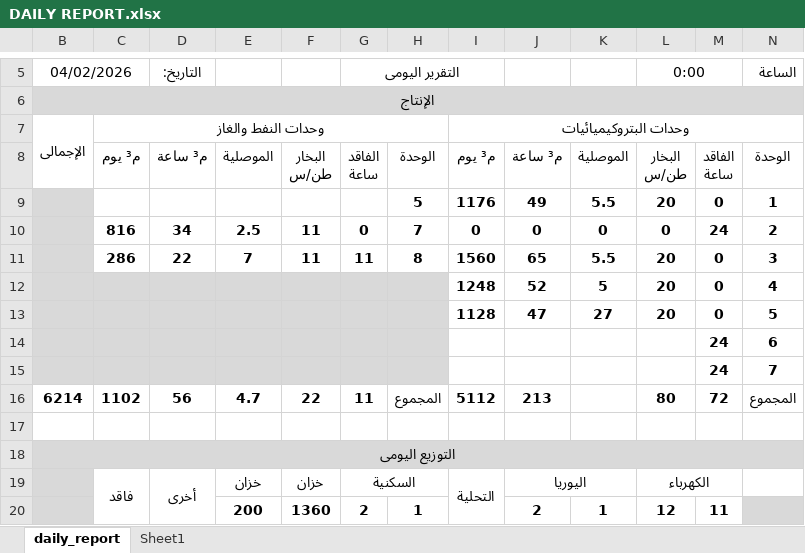
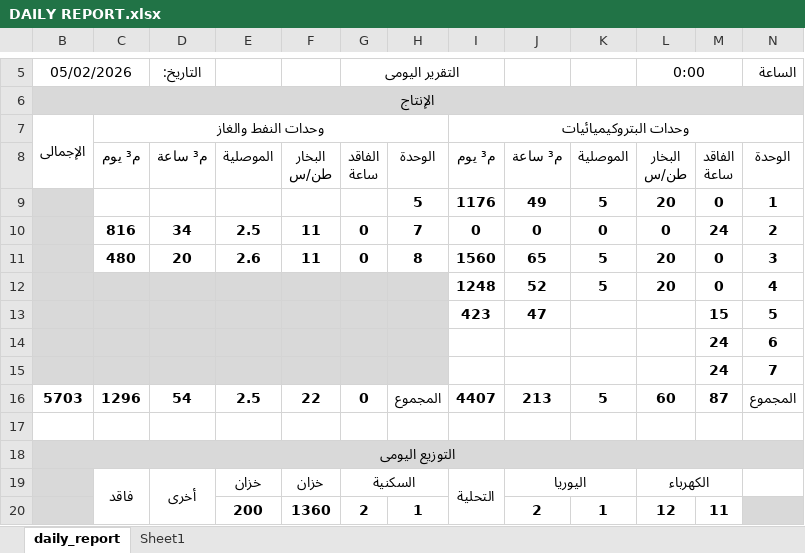
Before and after one commit to legacy7yt/backup, an Excel workbook: DAILY REPORT.xlsx, sheet daily_report, drawn as a sheet; only a part is shown, gaps mark what is left out; values as stored, in another font and other column widths than the file's, no borders; charts and pictures not drawn; removed rows and columns are numbered as before the commit, all else as after; the diff names each change by its address in the sheet, - before the commit and + after, or states it on an @@ line.

Commit message:
Auto update

```diff
--- a/DAILY REPORT.xlsx (sheet daily_report)
+++ b/DAILY REPORT.xlsx (sheet daily_report)
-B5: 04/02/2026
+B5: 05/02/2026
-K9: 5.5
+K9: 5
-C11: 286
+C11: 480
-D11 (التاريخ:): 22
+D11 (التاريخ:): 20
-E11: 7
+E11: 2.6
-G11 (التقرير اليومى): 11
+G11 (التقرير اليومى): 0
-K11: 5.5
+K11: 5
-row 13:  |  |  |  |  |  |  | 1128 | 47 | 27 | 20 | 0 | 5
+row 13:  |  |  |  |  |  |  | 423 | 47 |  |  | 15 | 5
-row 16: 6214 | 1102 | 56 | 4.7 | 22 | 11 | المجموع | 5112 | 213 |  | 80 | 72 | المجموع
+row 16: 5703 | 1296 | 54 | 2.5 | 22 | 0 | المجموع | 4407 | 213 | 5 | 60 | 87 | المجموع
```
